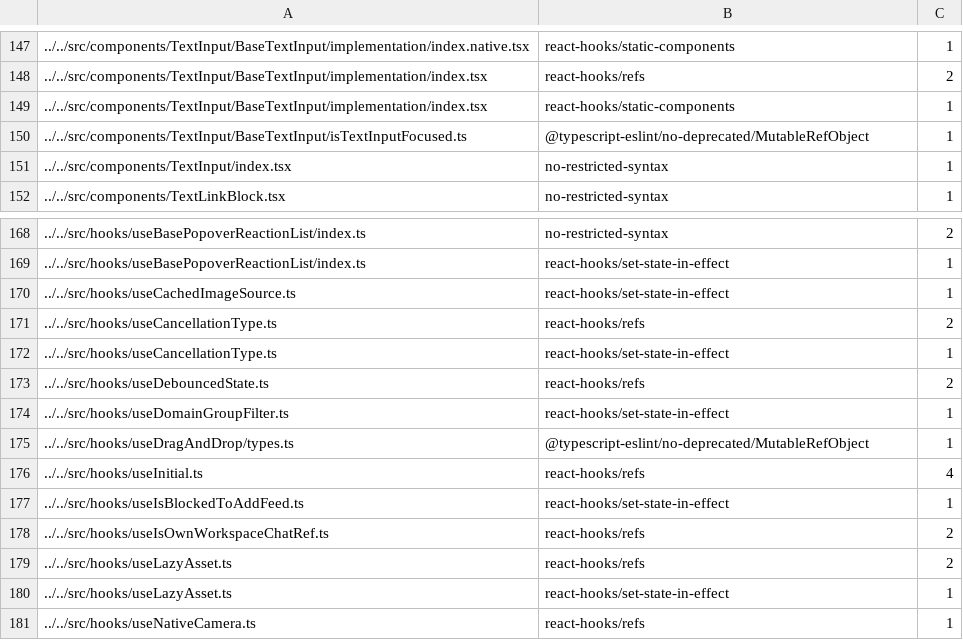
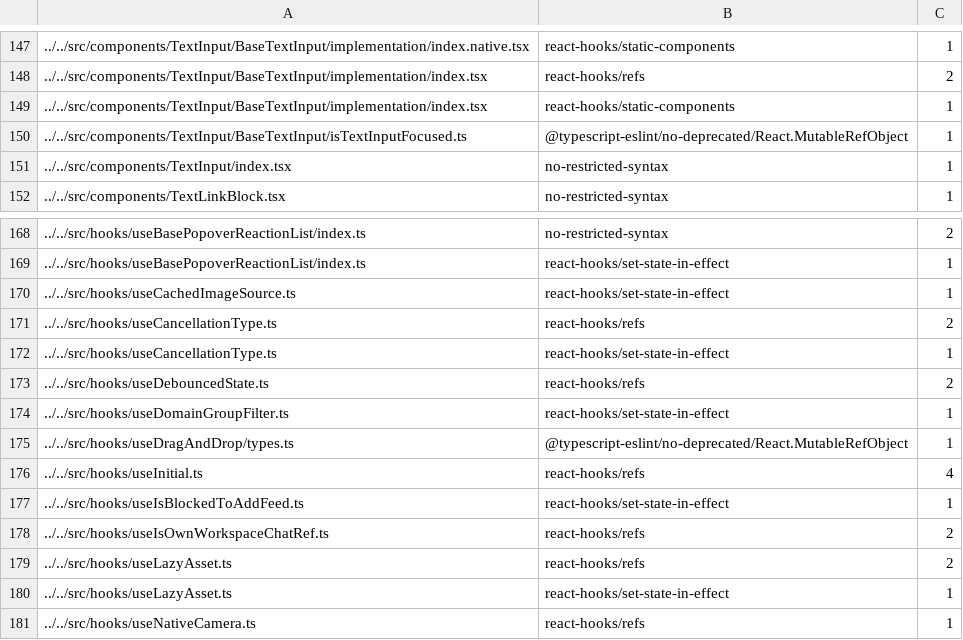
Before and after one commit to truph01/App, a TSV file: config/eslint/eslint.seatbelt.tsv, drawn as a sheet; only a part is shown, gaps mark what is left out; the diff covers the shown part only.

Commit message:
feat(eslint): track full deprecated API names

```diff
--- a/config/eslint/eslint.seatbelt.tsv
+++ b/config/eslint/eslint.seatbelt.tsv
@@ -149,3 +149,3 @@
 "../../src/components/TextInput/BaseTextInput/implementation/index.tsx"	"react-hooks/static-components"	1
-"../../src/components/TextInput/BaseTextInput/isTextInputFocused.ts"	"@typescript-eslint/no-deprecated/MutableRefObject"	1
+"../../src/components/TextInput/BaseTextInput/isTextInputFocused.ts"	"@typescript-eslint/no-deprecated/React.MutableRefObject"	1
 "../../src/components/TextInput/index.tsx"	"no-restricted-syntax"	1
@@ -174,3 +174,3 @@
 "../../src/hooks/useDomainGroupFilter.ts"	"react-hooks/set-state-in-effect"	1
-"../../src/hooks/useDragAndDrop/types.ts"	"@typescript-eslint/no-deprecated/MutableRefObject"	1
+"../../src/hooks/useDragAndDrop/types.ts"	"@typescript-eslint/no-deprecated/React.MutableRefObject"	1
 "../../src/hooks/useInitial.ts"	"react-hooks/refs"	4
```
Also changed, not shown: 5 edited cells elsewhere in this file, 2 other files.
